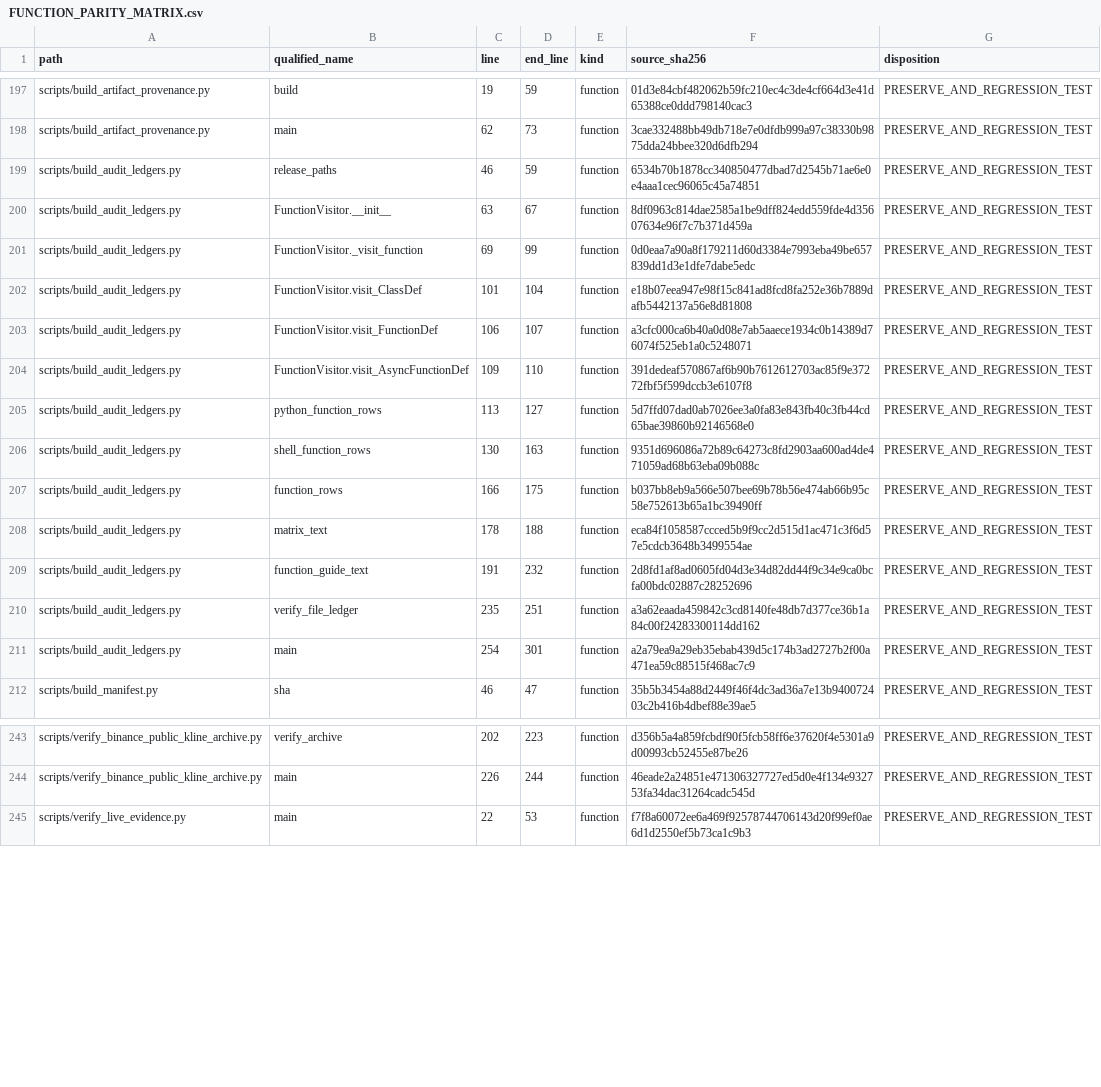
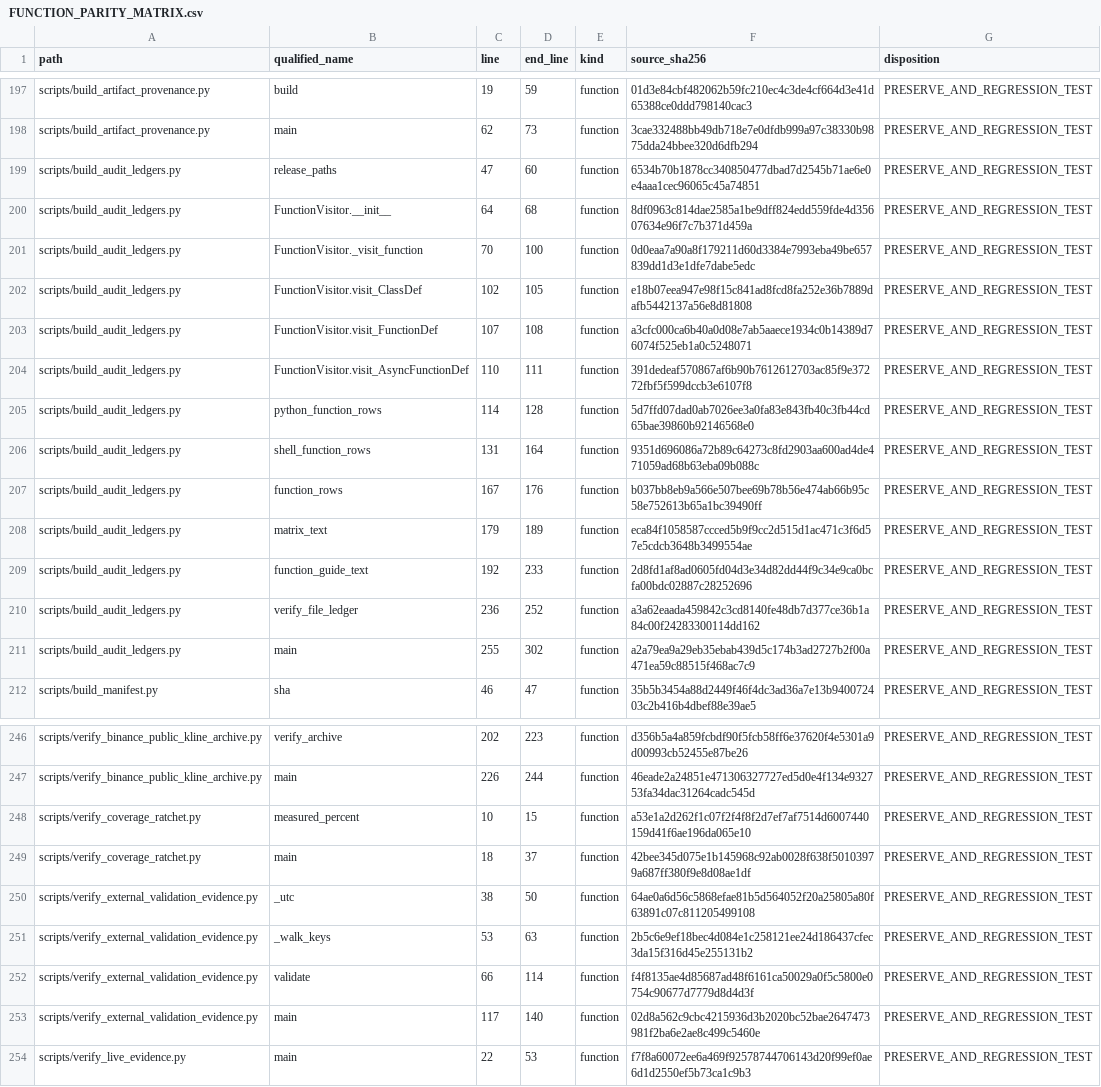
Before and after one commit to asad13-Binana/Bitcoin-Bot-Live-Trading-on-Binance-any-Exchange, a CSV file: docs/audit/FUNCTION_PARITY_MATRIX.csv, drawn as a sheet; only a part is shown, gaps mark what is left out; the diff covers the shown part only; the diff names each change by its address in the sheet, - before the commit and + after, or states it on an @@ line.

```diff
--- a/docs/audit/FUNCTION_PARITY_MATRIX.csv
+++ b/docs/audit/FUNCTION_PARITY_MATRIX.csv
-C199 (line): 46
+C199 (line): 47
-D199 (end_line): 59
+D199 (end_line): 60
-C200 (line): 63
+C200 (line): 64
-D200 (end_line): 67
+D200 (end_line): 68
-C201 (line): 69
+C201 (line): 70
-D201 (end_line): 99
+D201 (end_line): 100
-C202 (line): 101
+C202 (line): 102
-D202 (end_line): 104
+D202 (end_line): 105
-C203 (line): 106
+C203 (line): 107
-D203 (end_line): 107
+D203 (end_line): 108
-C204 (line): 109
+C204 (line): 110
-D204 (end_line): 110
+D204 (end_line): 111
-C205 (line): 113
+C205 (line): 114
-D205 (end_line): 127
+D205 (end_line): 128
-C206 (line): 130
+C206 (line): 131
-D206 (end_line): 163
+D206 (end_line): 164
-C207 (line): 166
+C207 (line): 167
-D207 (end_line): 175
+D207 (end_line): 176
-C208 (line): 178
+C208 (line): 179
-D208 (end_line): 188
+D208 (end_line): 189
-C209 (line): 191
+C209 (line): 192
-D209 (end_line): 232
+D209 (end_line): 233
-C210 (line): 235
+C210 (line): 236
-D210 (end_line): 251
+D210 (end_line): 252
-C211 (line): 254
+C211 (line): 255
-D211 (end_line): 301
+D211 (end_line): 302
+row 248: scripts/verify_coverage_ratchet.py | measured_percent | 10 | 15 | function | a53e1a2d262f1c07f2f4f8f2d7ef7af7514d6007440159d41f6ae196da065e10 | PRESERVE_AND_REGRESSION_TEST
+row 249: scripts/verify_coverage_ratchet.py | main | 18 | 37 | function | 42bee345d075e1b145968c92ab0028f638f50103979a687ff380f9e8d08ae1df | PRESERVE_AND_REGRESSION_TEST
+row 250: scripts/verify_external_validation_evidence.py | _utc | 38 | 50 | function | 64ae0a6d56c5868efae81b5d564052f20a25805a80f63891c07c811205499108 | PRESERVE_AND_REGRESSION_TEST
+row 251: scripts/verify_external_validation_evidence.py | _walk_keys | 53 | 63 | function | 2b5c6e9ef18bec4d084e1c258121ee24d186437cfec3da15f316d45e255131b2 | PRESERVE_AND_REGRESSION_TEST
+row 252: scripts/verify_external_validation_evidence.py | validate | 66 | 114 | function | f4f8135ae4d85687ad48f6161ca50029a0f5c5800e0754c90677d7779d8d4d3f | PRESERVE_AND_REGRESSION_TEST
+row 253: scripts/verify_external_validation_evidence.py | main | 117 | 140 | function | 02d8a562c9cbc4215936d3b2020bc52bae2647473981f2ba6e2ae8c499c5460e | PRESERVE_AND_REGRESSION_TEST
```
Also changed, not shown: 3 added rows elsewhere in this file, docs/audit/FILE_REVIEW_LEDGER.csv, 18 other files.
